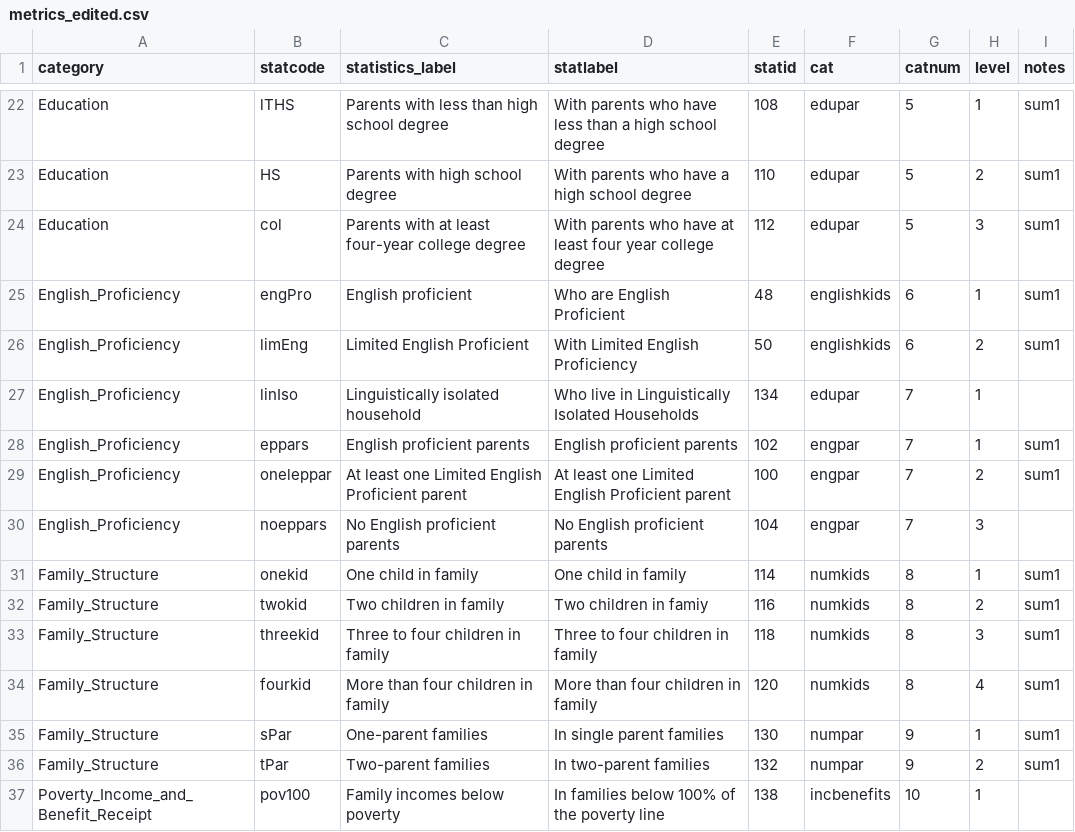
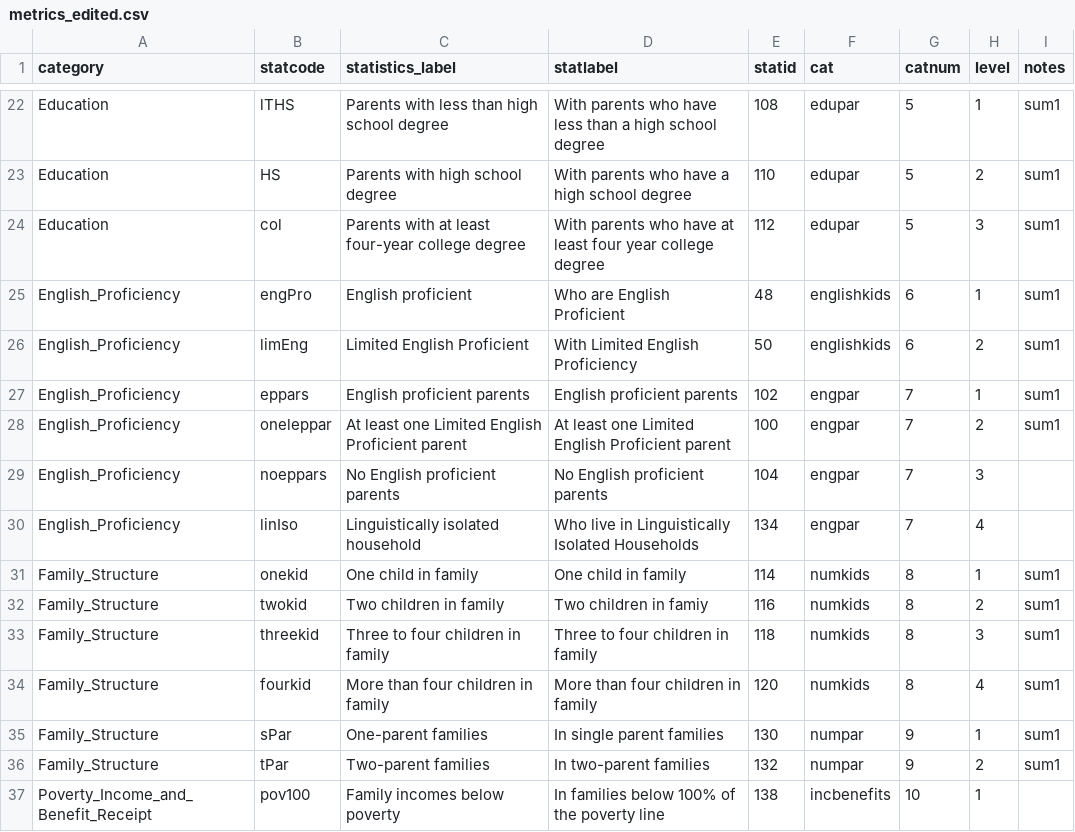
Before and after one commit to UrbanInstitute/children-of-immigrants, a CSV file: data/metrics_edited.csv, drawn as a sheet; only a part is shown, gaps mark what is left out; removed rows and columns are numbered as before the commit, all else as after; the diff names each change by its address in the sheet, - before the commit and + after, or states it on an @@ line.

```diff
--- a/data/metrics_edited.csv
+++ b/data/metrics_edited.csv
-row 27: English_Proficiency | linIso | Linguistically isolated household | Who live in Linguistically Isolated Households | 134 | edupar | 7 | 1
+row 30: English_Proficiency | linIso | Linguistically isolated household | Who live in Linguistically Isolated Households | 134 | engpar | 7 | 4
```
Also changed, not shown: data/areadata.csv, 11 other files.
